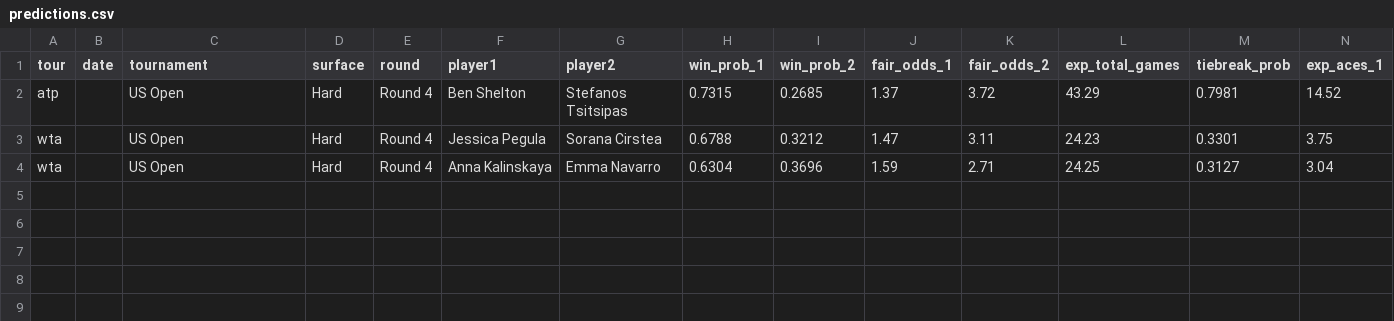
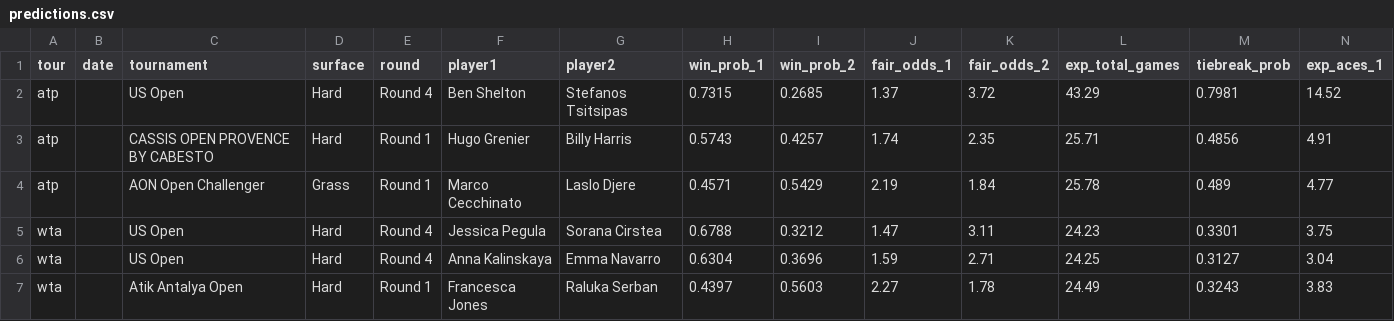
Before and after one commit to DanielTomaro13/Tennis-Modelling, a CSV file: reports/predictions.csv, drawn as a sheet; only a part is shown; rows hold the shown columns only; the diff names each change by its address in the sheet, - before the commit and + after, or states it on an @@ line.

```diff
--- a/reports/predictions.csv
+++ b/reports/predictions.csv
+row 3: atp |  | CASSIS OPEN PROVENCE BY CABESTO | Hard | Round 1 | Hugo Grenier | Billy Harris | 0.5743 | 0.4257 | 1.74 | 2.35 | 25.71 | 0.4856 | 4.91
+row 4: atp |  | AON Open Challenger | Grass | Round 1 | Marco Cecchinato | Laslo Djere | 0.4571 | 0.5429 | 2.19 | 1.84 | 25.78 | 0.489 | 4.77
+row 7: wta |  | Atik Antalya Open | Hard | Round 1 | Francesca Jones | Raluka Serban | 0.4397 | 0.5603 | 2.27 | 1.78 | 24.49 | 0.3243 | 3.83
```
Also changed, not shown: 7 other files.
